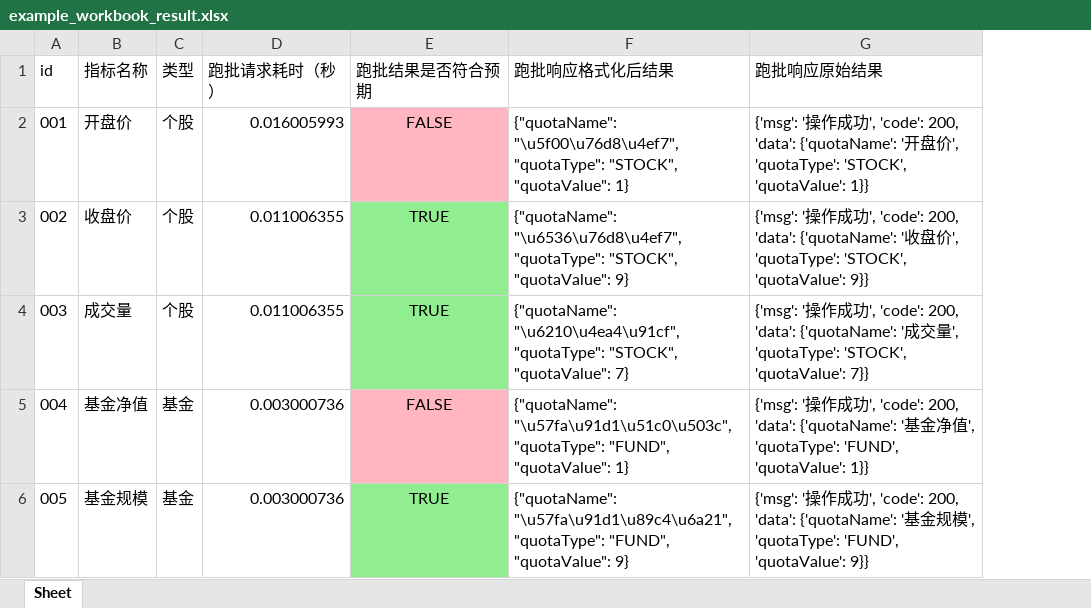
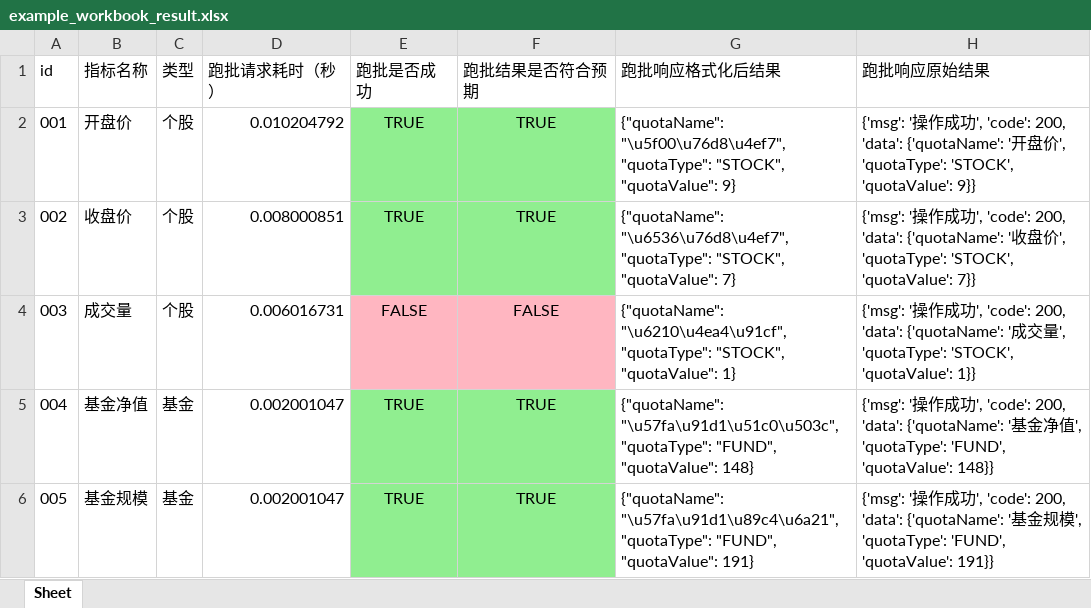
Before and after one commit to mmm0503/batch_runner, an Excel workbook: test_dir/example_workbook_result.xlsx, sheet Sheet, drawn as a sheet; values as stored, in another font and other column widths than the file's, no borders; addresses are those after the commit; the diff names each change by its address in the sheet, - before the commit and + after, or states it on an @@ line.

```diff
--- a/test_dir/example_workbook_result.xlsx (sheet Sheet)
+++ b/test_dir/example_workbook_result.xlsx (sheet Sheet)
+column E (跑批是否成功), rows 2-6: TRUE | TRUE | FALSE | TRUE | TRUE
-D2 (跑批请求耗时（秒）): 0.016005993
+D2 (跑批请求耗时（秒）): 0.010204792
-F2 (跑批结果是否符合预期): FALSE
+F2 (跑批结果是否符合预期): TRUE
-F2 fill: #FFB6C1
+F2 fill: #90EE90
-G2 (跑批响应格式化后结果): …"STOCK", "quotaValue": 1}
+G2 (跑批响应格式化后结果): …"STOCK", "quotaValue": 9}
-H2 (跑批响应原始结果): …'STOCK', 'quotaValue': 1}}
+H2 (跑批响应原始结果): …'STOCK', 'quotaValue': 9}}
-D3 (跑批请求耗时（秒）): 0.011006355
+D3 (跑批请求耗时（秒）): 0.008000851
-G3 (跑批响应格式化后结果): …"STOCK", "quotaValue": 9}
+G3 (跑批响应格式化后结果): …"STOCK", "quotaValue": 7}
-H3 (跑批响应原始结果): …'STOCK', 'quotaValue': 9}}
+H3 (跑批响应原始结果): …'STOCK', 'quotaValue': 7}}
-D4 (跑批请求耗时（秒）): 0.011006355
+D4 (跑批请求耗时（秒）): 0.006016731
-F4 (跑批结果是否符合预期): TRUE
+F4 (跑批结果是否符合预期): FALSE
-F4 fill: #90EE90
+F4 fill: #FFB6C1
-G4 (跑批响应格式化后结果): …"STOCK", "quotaValue": 7}
+G4 (跑批响应格式化后结果): …"STOCK", "quotaValue": 1}
-H4 (跑批响应原始结果): …'STOCK', 'quotaValue': 7}}
+H4 (跑批响应原始结果): …'STOCK', 'quotaValue': 1}}
-D5:D6 (跑批请求耗时（秒）): 0.003000736
+D5:D6 (跑批请求耗时（秒）): 0.002001047
-F5 (跑批结果是否符合预期): FALSE
+F5 (跑批结果是否符合预期): TRUE
-F5 fill: #FFB6C1
+F5 fill: #90EE90
-G5 (跑批响应格式化后结果): …"FUND", "quotaValue": 1}
+G5 (跑批响应格式化后结果): …"FUND", "quotaValue": 148}
-H5 (跑批响应原始结果): …'FUND', 'quotaValue': 1}}
+H5 (跑批响应原始结果): …'FUND', 'quotaValue': 148}}
-G6 (跑批响应格式化后结果): …"FUND", "quotaValue": 9}
+G6 (跑批响应格式化后结果): …"FUND", "quotaValue": 191}
-H6 (跑批响应原始结果): …'FUND', 'quotaValue': 9}}
+H6 (跑批响应原始结果): …'FUND', 'quotaValue': 191}}
```
Also changed, not shown: test_dir/example_workbook.xlsx, 4 other files.
